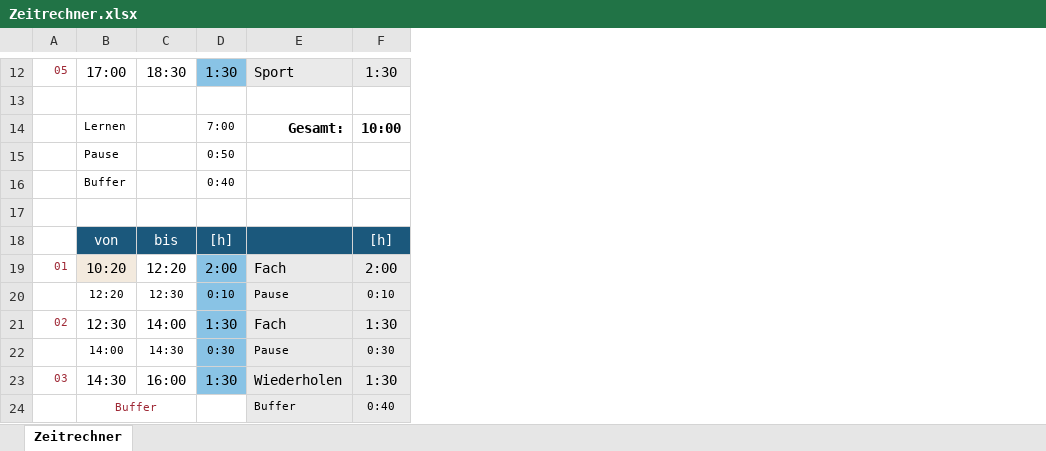
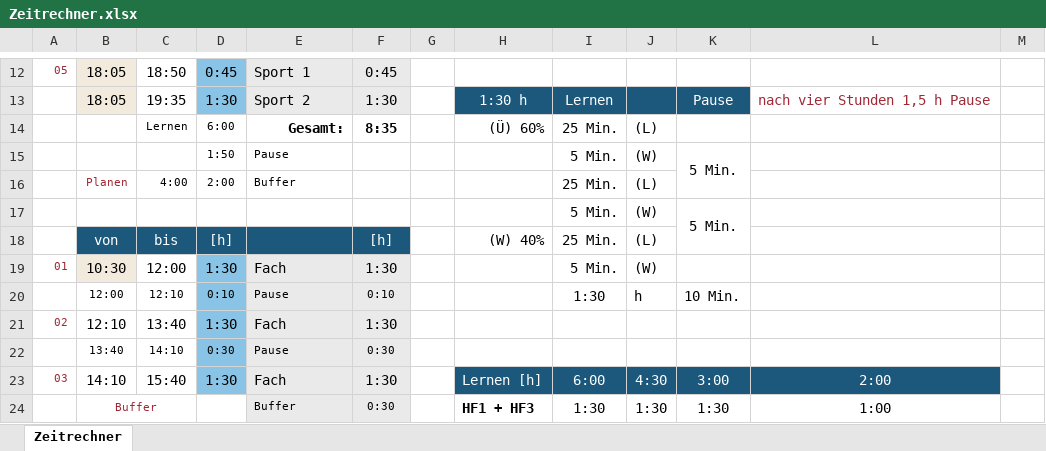
Before and after one commit to ju1-eu/N-Kfz-Elektrik-Herrmann, an Excel workbook: Tabellen/Muster/Zeitrechner.xlsx, sheet Zeitrechner, drawn as a sheet; only a part is shown, gaps mark what is left out; values as stored, in another font and other column widths than the file's, no borders; removed rows and columns are numbered as before the commit, all else as after; the diff covers the shown part only; the diff names each change by its address in the sheet, - before the commit and + after, or states it on an @@ line.

```diff
--- a/Tabellen/Muster/Zeitrechner.xlsx (sheet Zeitrechner)
+++ b/Tabellen/Muster/Zeitrechner.xlsx (sheet Zeitrechner)
+column G, empty
+column H, row 13: 1:30 h; rows 18-24: (W) 40% |  |  |  |  | Lernen [h] | HF1 + HF3
+column I, row 13: Lernen; rows 17-24: 5 Min. | 25 Min. | 5 Min. | 1:30 |  |  | 6:00 | 1:30
+column J, rows 17-24: (W) | (L) | (W) | h |  |  | 4:30 | 1:30
+column K, row 13: Pause; rows 17-24: 5 Min. |  |  | 10 Min. |  |  | 3:00 | 1:30
+column L, row 13: nach vier Stunden 1,5 h Pause; rows 23-24: 2:00 | 1:00
+column M, empty
-B12: 17:00
+B12: 18:05
-B12:B13 fill: none
+B12:B13 fill: #F3EADE
-C12: 18:30
+C12: 18:50
-D12: 1:30
+D12: 0:45
-E12: Sport
+E12: Sport 1
-F12: 1:30
+F12: 0:45
-row 13: (empty)
+row 13:  | 18:05 | 19:35 | 1:30 | Sport 2 | 1:30 |  | 1:30 h | Lernen |  | Pause | nach vier Stunden 1,5 h Pause
-D13 fill: none
+D13 fill: #89C3E5
-E13:F13 fill: none
+E13:F13 fill: #EAEAEA
-row 14:  | Lernen |  | 7:00 | Gesamt: | 10:00
-row 15:  | Pause |  | 0:50
-row 16:  | Buffer |  | 0:40
+row 14:  |  | Lernen | 6:00 | Gesamt: | 8:35 |  | (Ü) 60% | 25 Min. | (L)
+row 15:  |  |  | 1:50 | Pause |  |  |  | 5 Min. | (W) | 5 Min.
+row 16:  | Planen | 4:00 | 2:00 | Buffer |  |  |  | 25 Min. | (L)
-row 17: (empty)
+row 17:  |  |  |  |  |  |  |  | 5 Min. | (W) | 5 Min.
-B19: 10:20
+B19: 10:30
-C19: 12:20
+C19: 12:00
-D19: 2:00
+D19: 1:30
-F19: 2:00
+F19: 1:30
-B20: 12:20
+B20: 12:00
-C20: 12:30
+C20: 12:10
-B21: 12:30
+B21: 12:10
-C21: 14:00
+C21: 13:40
-B22: 14:00
+B22: 13:40
-C22: 14:30
+C22: 14:10
-B23: 14:30
+B23: 14:10
-C23: 16:00
+C23: 15:40
-E23: Wiederholen
+E23: Fach
-F24: 0:40
+F24: 0:30
```
Also changed, not shown: 10 added rows, 10 removed rows, 69 edited cells and cell formats elsewhere in this sheet, 54 other files.
